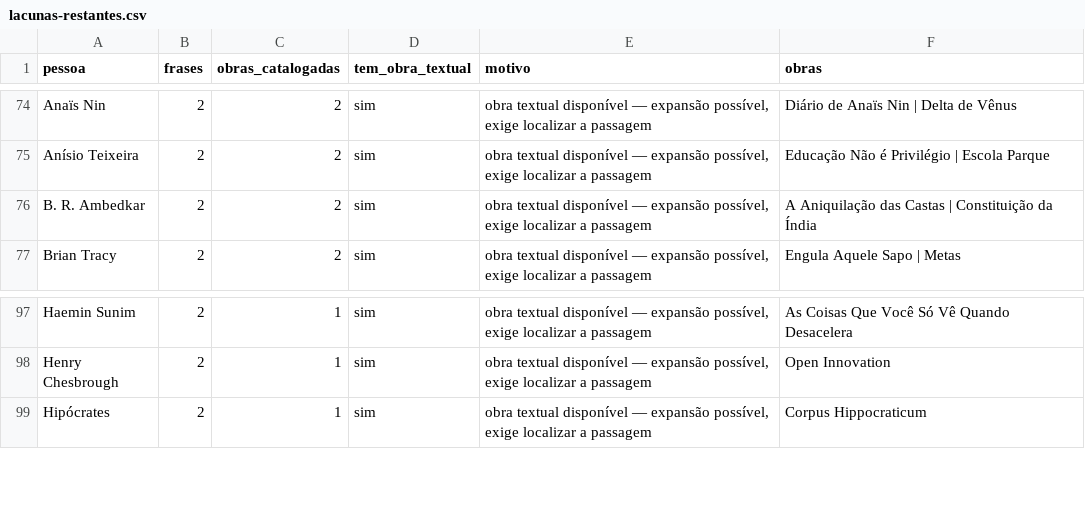
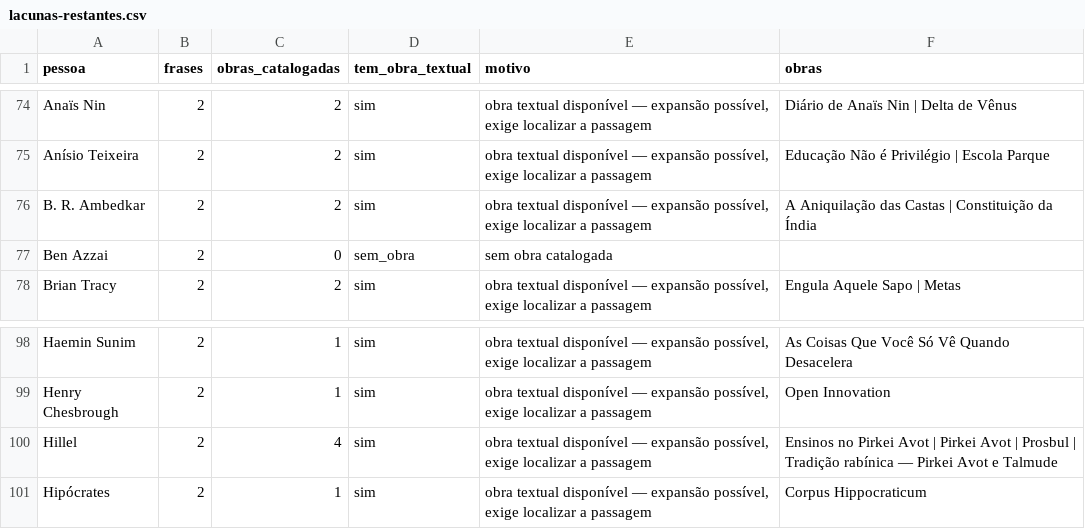
Before and after one commit to victormrcaldas-coder/Projeto-atualizado--Site, a CSV file: curadoria/lacunas-restantes.csv, drawn as a sheet; only a part is shown, gaps mark what is left out; the diff names each change by its address in the sheet, - before the commit and + after, or states it on an @@ line.

```diff
--- a/curadoria/lacunas-restantes.csv
+++ b/curadoria/lacunas-restantes.csv
+row 77: Ben Azzai | 2 | 0 | sem_obra | sem obra catalogada
+row 100: Hillel | 2 | 4 | sim | obra textual disponível — expansão possível, exige localizar a passagem | Ensinos no Pirkei Avot | Pirkei Avot | Prosbul | Tradição rabínica — Pirkei Avot e Talmude
```
Also changed, not shown: 8 other files.
